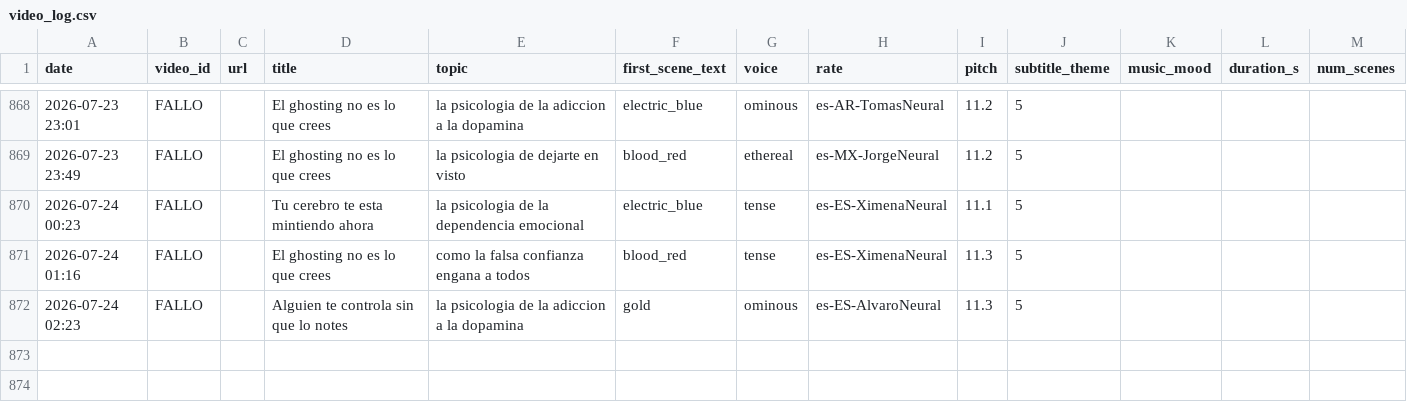
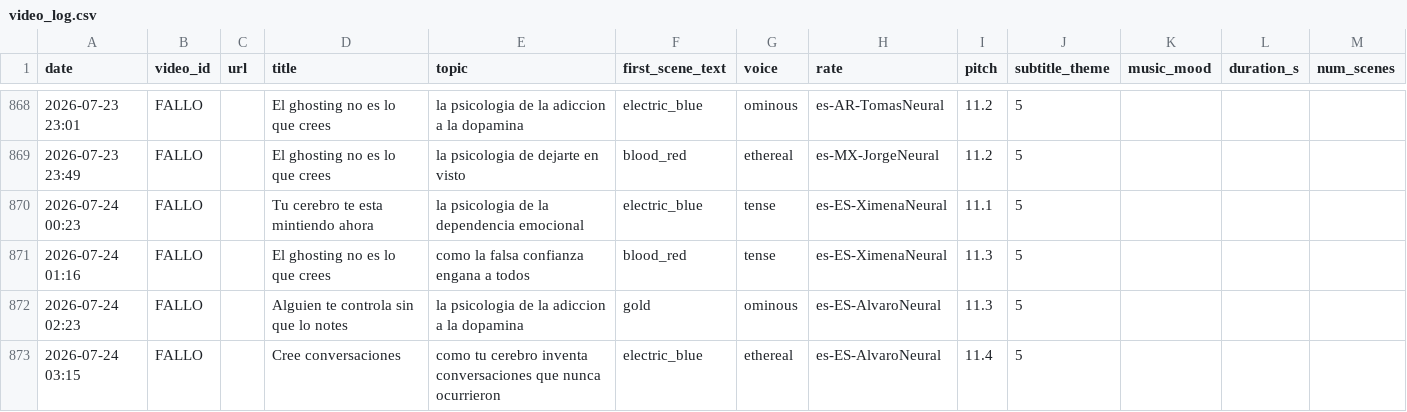
Before and after one commit to mohamedboyauzan1003/auto-youtube, a CSV file: cache/video_log.csv, drawn as a sheet; only a part is shown, gaps mark what is left out.

```diff
--- a/cache/video_log.csv
+++ b/cache/video_log.csv
@@ -872 +872,2 @@ date,video_id,url,title,topic,first_scene_text,voice,rate,pitch,subtitle_theme,m
 2026-07-24 02:23,FALLO,,Alguien te controla sin que lo notes,la psicologia de la adiccion a la dopamina,gold,ominous,es-ES-AlvaroNeural,11.3,5
+2026-07-24 03:15,FALLO,,Cree conversaciones,como tu cerebro inventa conversaciones que nunca ocurrieron,electric_blue,ethereal,es-ES-AlvaroNeural,11.4,5
```
